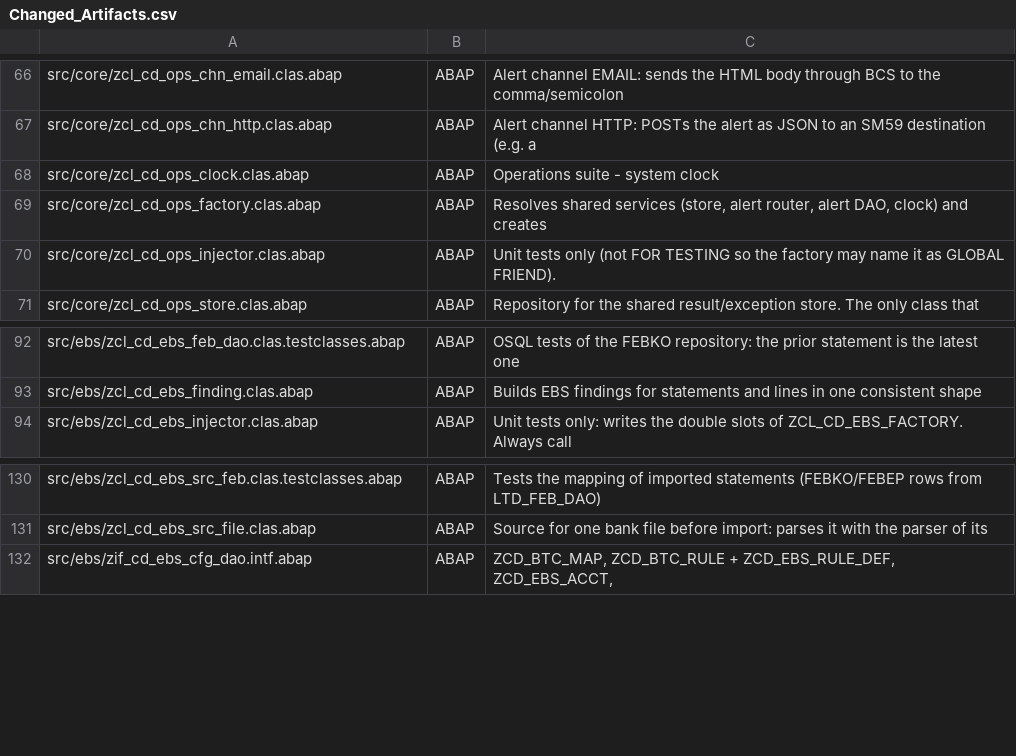
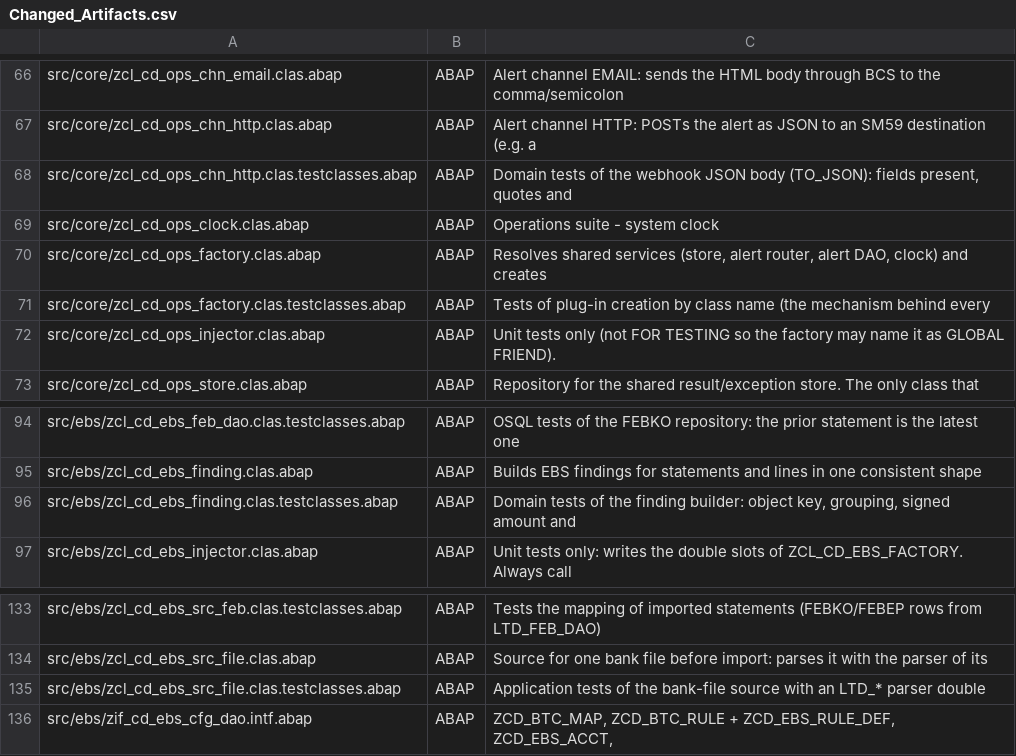
Before and after one commit to jaideep247/bai, a CSV file: ops-suite/docs/Changed_Artifacts.csv, drawn as a sheet; only a part is shown, gaps mark what is left out; the diff names each change by its address in the sheet, - before the commit and + after, or states it on an @@ line.

```diff
--- a/ops-suite/docs/Changed_Artifacts.csv
+++ b/ops-suite/docs/Changed_Artifacts.csv
+row 68: src/core/zcl_cd_ops_chn_http.clas.testclasses.abap | ABAP | Domain tests of the webhook JSON body (TO_JSON): fields present, quotes and
+row 71: src/core/zcl_cd_ops_factory.clas.testclasses.abap | ABAP | Tests of plug-in creation by class name (the mechanism behind every
+row 96: src/ebs/zcl_cd_ebs_finding.clas.testclasses.abap | ABAP | Domain tests of the finding builder: object key, grouping, signed amount and
+row 135: src/ebs/zcl_cd_ebs_src_file.clas.testclasses.abap | ABAP | Application tests of the bank-file source with an LTD_* parser double
```
Also changed, not shown: ops-suite/docs/Coverage_Run_Register.csv, 7 other files.
